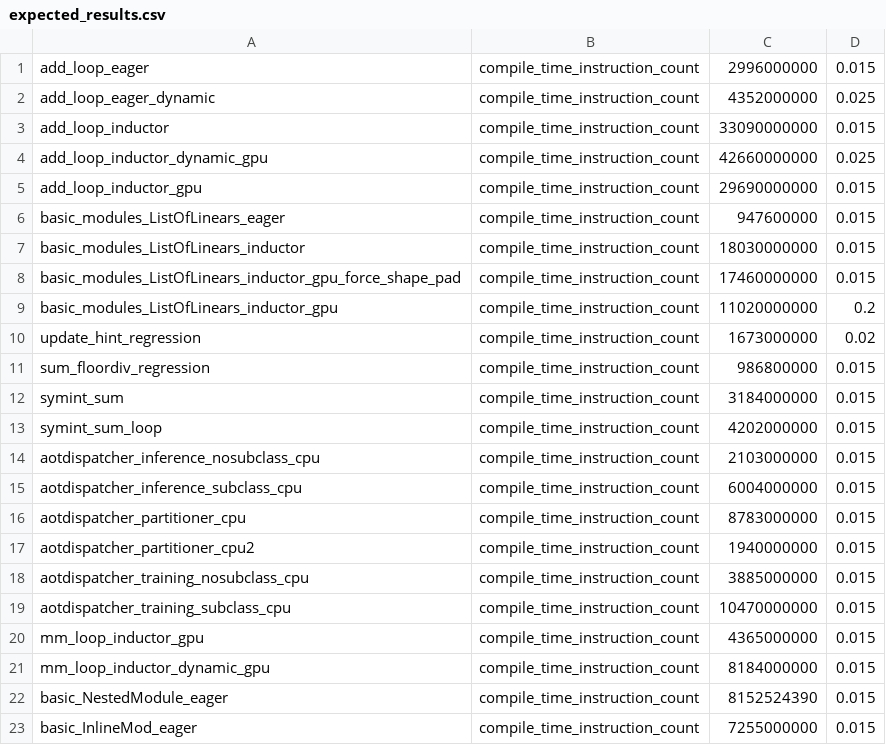
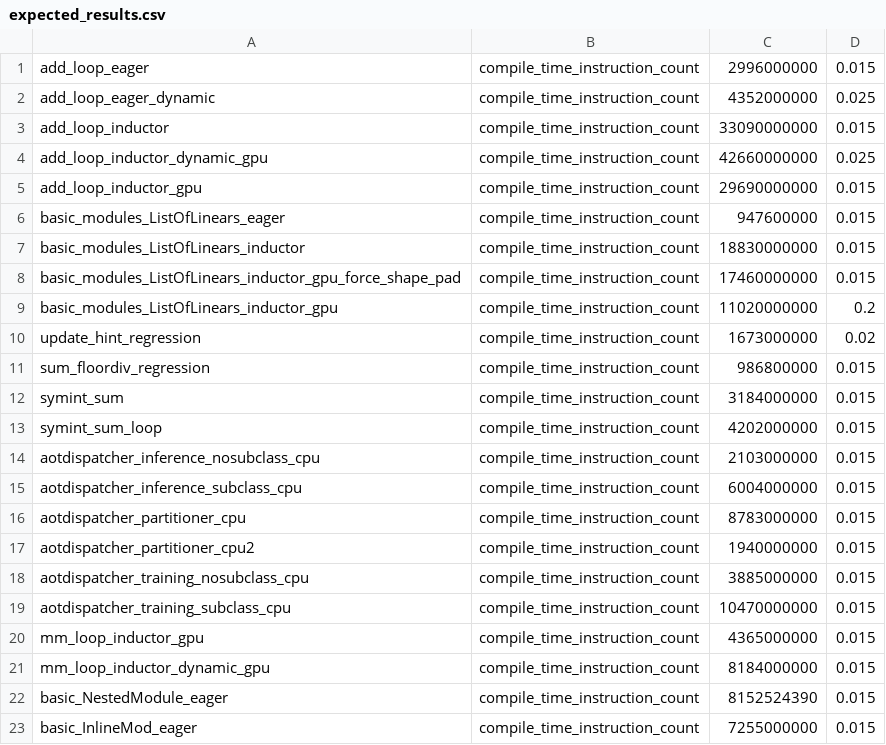
Before and after one commit to vortex-dev11/pytorch, a CSV file: benchmarks/dynamo/pr_time_benchmarks/expected_results.csv, drawn as a sheet.

```diff
--- a/benchmarks/dynamo/pr_time_benchmarks/expected_results.csv
+++ b/benchmarks/dynamo/pr_time_benchmarks/expected_results.csv
@@ -6,3 +6,3 @@ add_loop_inductor_gpu,compile_time_instruction_count,29690000000,0.015
 basic_modules_ListOfLinears_eager,compile_time_instruction_count,947600000,0.015
-basic_modules_ListOfLinears_inductor,compile_time_instruction_count,18030000000,0.015
+basic_modules_ListOfLinears_inductor,compile_time_instruction_count,18830000000,0.015
 basic_modules_ListOfLinears_inductor_gpu_force_shape_pad,compile_time_instruction_count,17460000000,0.015
```
Also changed, not shown: 4 other files.
